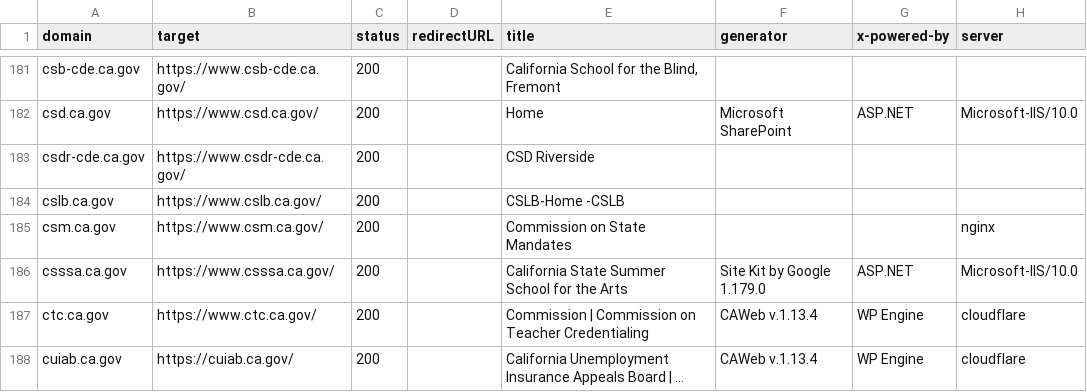
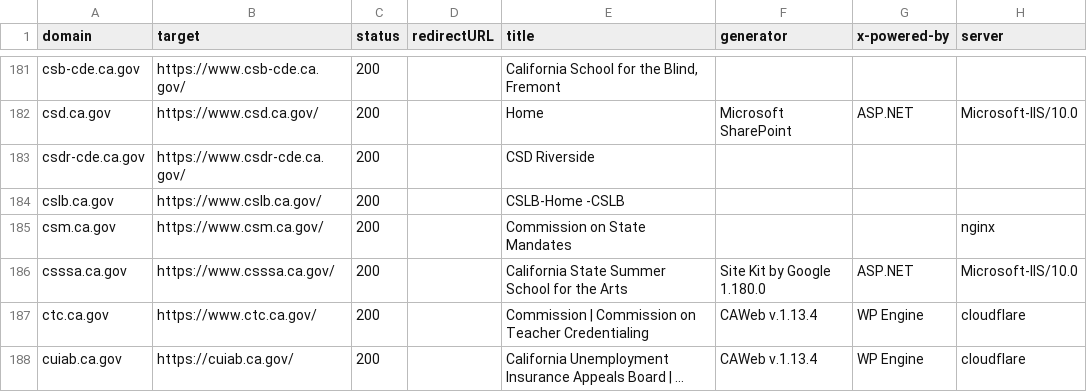
Before and after one commit to carterm/scan-url, a CSV file: publish/scan-results.csv, drawn as a sheet; only a part is shown, gaps mark what is left out; the diff covers the shown part only; the diff names each change by its address in the sheet, - before the commit and + after, or states it on an @@ line.

```diff
--- a/publish/scan-results.csv
+++ b/publish/scan-results.csv
-F186 (generator): Site Kit by Google 1.179.0
+F186 (generator): Site Kit by Google 1.180.0
```
Also changed, not shown: 4 added rows, 1 removed row and 42 edited cells elsewhere in this file, 51 other files.
